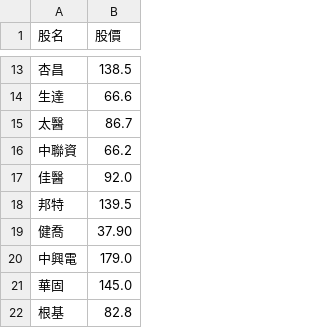
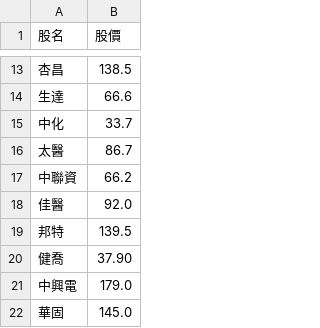
Before and after one commit to biung-od/personal, a CSV file: final.csv, drawn as a sheet; only a part is shown, gaps mark what is left out; the shorter side is filled out with more unchanged rows.

Commit message:
Update final.csv

```diff
--- a/final.csv
+++ b/final.csv
@@ -14,2 +14,3 @@
 生達,66.6
+中化,33.7
 太醫,86.7
```
